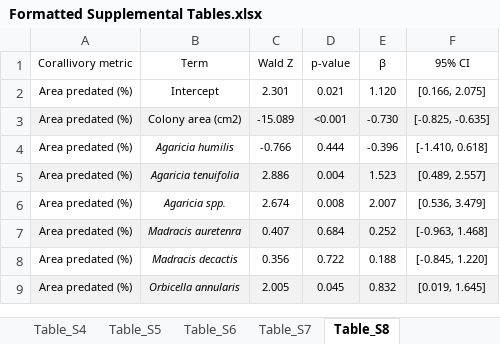
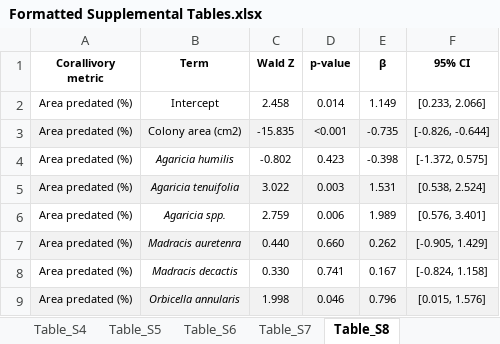
Before and after one commit to hannahrempel/ecological_drivers_corallivory, an Excel workbook: supplements/Formatted Supplemental Tables.xlsx, sheet Table_S8, drawn as a sheet; only a part is shown; values as stored, in another font and other column widths than the file's, no borders; the diff covers the shown part only; the diff names each change by its address in the sheet, - before the commit and + after, or states it on an @@ line.

Commit message:
Changing supplemental table format
Made back transformation of effect sizes more clear and streamlined in the script

```diff
--- a/supplements/Formatted Supplemental Tables.xlsx (sheet Table_S8)
+++ b/supplements/Formatted Supplemental Tables.xlsx (sheet Table_S8)
-A1:F1 bold: off
+A1:F1 bold: on
-C2 (Wald Z): 2.301
+C2 (Wald Z): 2.458
-D2 (p-value): 0.021
+D2 (p-value): 0.014
-E2 (β): 1.120
+E2 (β): 1.149
-F2 (95% CI): [0.166, 2.075]
+F2 (95% CI): [0.233, 2.066]
-C3 (Wald Z): -15.089
+C3 (Wald Z): -15.835
-E3 (β): -0.730
+E3 (β): -0.735
-F3 (95% CI): [-0.825, -0.635]
+F3 (95% CI): [-0.826, -0.644]
-C4 (Wald Z): -0.766
+C4 (Wald Z): -0.802
-D4 (p-value): 0.444
+D4 (p-value): 0.423
-E4 (β): -0.396
+E4 (β): -0.398
-F4 (95% CI): [-1.410, 0.618]
+F4 (95% CI): [-1.372, 0.575]
-C5 (Wald Z): 2.886
+C5 (Wald Z): 3.022
-D5 (p-value): 0.004
+D5 (p-value): 0.003
-E5 (β): 1.523
+E5 (β): 1.531
-F5 (95% CI): [0.489, 2.557]
+F5 (95% CI): [0.538, 2.524]
-C6 (Wald Z): 2.674
+C6 (Wald Z): 2.759
-D6 (p-value): 0.008
+D6 (p-value): 0.006
-E6 (β): 2.007
+E6 (β): 1.989
-F6 (95% CI): [0.536, 3.479]
+F6 (95% CI): [0.576, 3.401]
-C7 (Wald Z): 0.407
+C7 (Wald Z): 0.440
-D7 (p-value): 0.684
+D7 (p-value): 0.660
-E7 (β): 0.252
+E7 (β): 0.262
-F7 (95% CI): [-0.963, 1.468]
+F7 (95% CI): [-0.905, 1.429]
-C8 (Wald Z): 0.356
+C8 (Wald Z): 0.330
-D8 (p-value): 0.722
+D8 (p-value): 0.741
-E8 (β): 0.188
+E8 (β): 0.167
-F8 (95% CI): [-0.845, 1.220]
+F8 (95% CI): [-0.824, 1.158]
-C9 (Wald Z): 2.005
+C9 (Wald Z): 1.998
-D9 (p-value): 0.045
+D9 (p-value): 0.046
-E9 (β): 0.832
+E9 (β): 0.796
-F9 (95% CI): [0.019, 1.645]
+F9 (95% CI): [0.015, 1.576]
```
Also changed, not shown: 29 edited cells elsewhere in this sheet, sheet Table_S7, sheet Table_S5, sheet Table_S6, sheet Table_S4, sheet Table_S1, sheet Table_S3, 1 more sheet, 16 other files.
